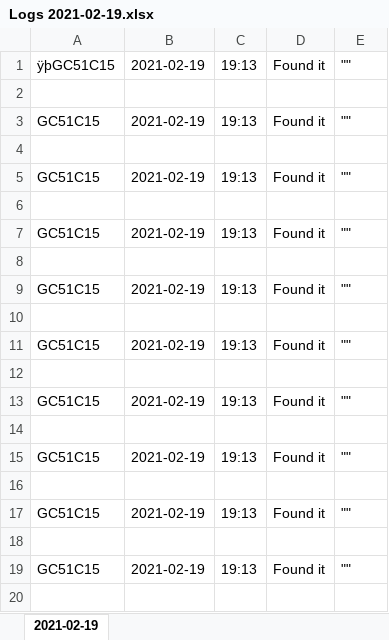
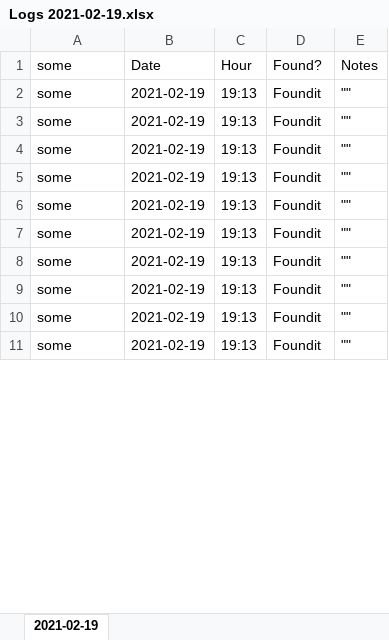
Before and after one commit to Fabio-A-Sa/Macros, an Excel workbook: Logs 2021-02-19.xlsx, sheet 2021-02-19, drawn as a sheet; only a part is shown; values as stored, in another font and other column widths than the file's, no cell formats; removed rows and columns are numbered as before the commit, all else as after; the diff covers the shown part only; the diff names each change by its address in the sheet, - before the commit and + after, or states it on an @@ line.

```diff
--- a/Logs 2021-02-19.xlsx (sheet 2021-02-19)
+++ b/Logs 2021-02-19.xlsx (sheet 2021-02-19)
+row 1: some | Date | Hour | Found? | Notes
-A2: ÿþGC51C15
+A2: some
-D2: Found it
+D2: Foundit
-row 2: (empty)
-A3: GC51C15
+A3: some
-D3: Found it
+D3: Foundit
-row 4: (empty)
-A4: GC51C15
+A4: some
-D4: Found it
+D4: Foundit
-row 6: (empty)
-A5: GC51C15
+A5: some
-D5: Found it
+D5: Foundit
-row 8: (empty)
-A6: GC51C15
+A6: some
-D6: Found it
+D6: Foundit
-row 10: (empty)
-A7: GC51C15
+A7: some
-D7: Found it
+D7: Foundit
-row 12: (empty)
-A8: GC51C15
+A8: some
-D8: Found it
+D8: Foundit
-row 14: (empty)
-A9: GC51C15
+A9: some
-D9: Found it
+D9: Foundit
-row 16: (empty)
-A10: GC51C15
+A10: some
-D10: Found it
+D10: Foundit
-row 18: (empty)
-A11: GC51C15
+A11: some
-D11: Found it
+D11: Foundit
-row 20: (empty)
```
Also changed, not shown: 6 removed rows and 9 edited cells elsewhere in this sheet, cell formats, 1 other file.
